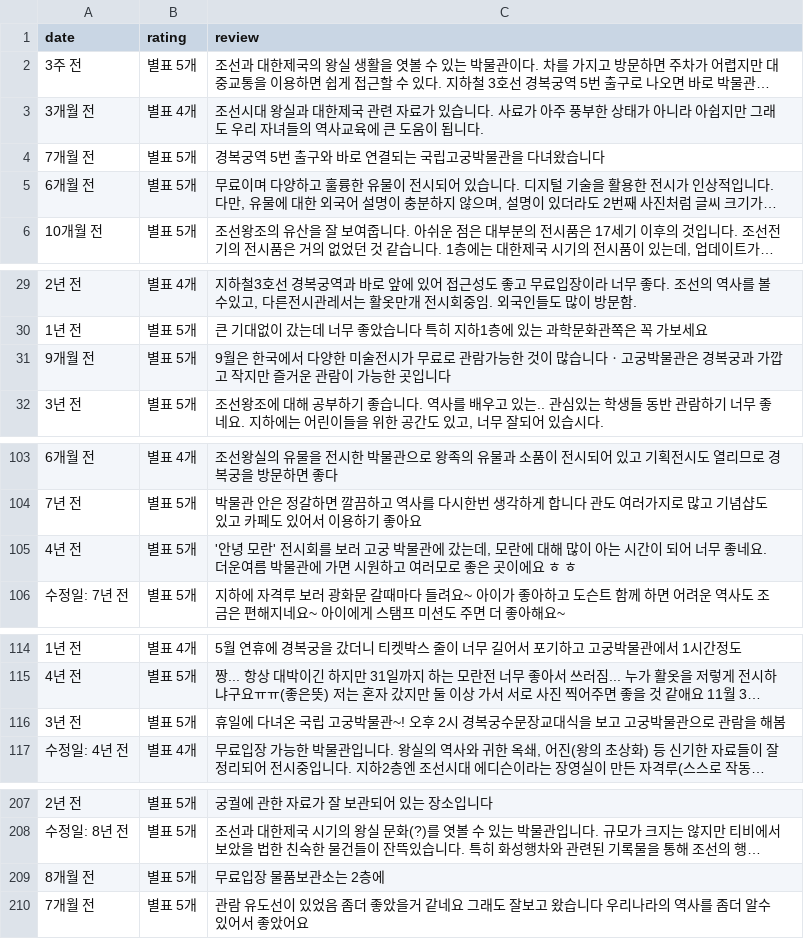
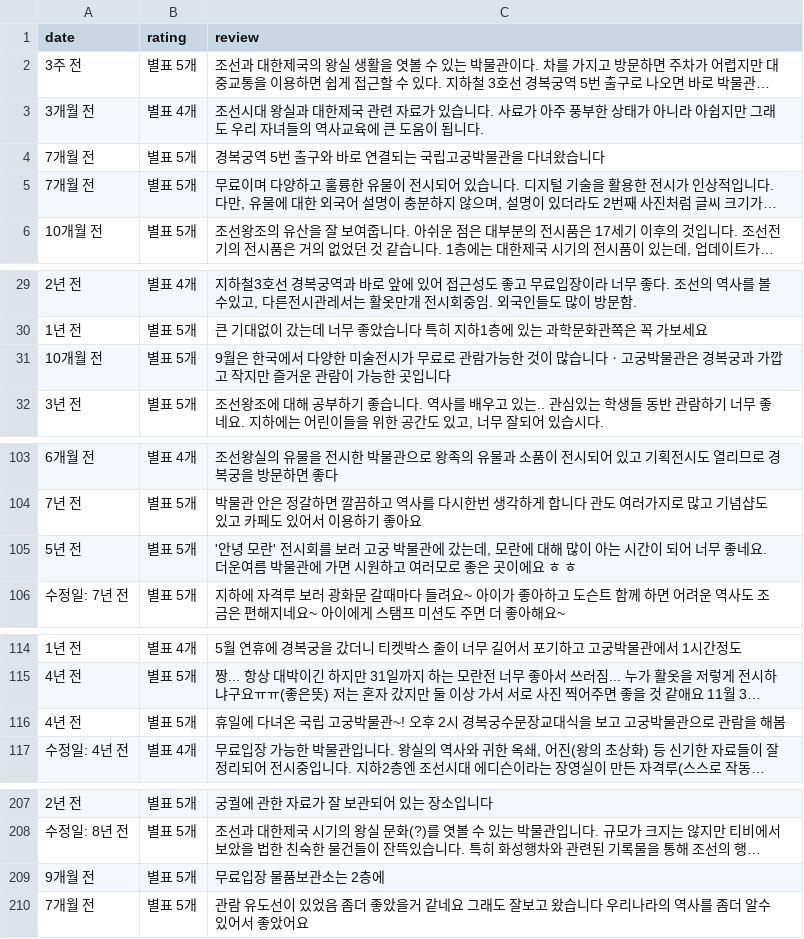
Before and after one commit to hangseory/YBIGTA_newbie_team_project, a CSV file: database/reviews_GoogleMaps.csv, drawn as a sheet; only a part is shown, gaps mark what is left out; long unchanged cells end in …; the diff covers the shown part only; the diff names each change by its address in the sheet, - before the commit and + after, or states it on an @@ line.

```diff
--- a/database/reviews_GoogleMaps.csv
+++ b/database/reviews_GoogleMaps.csv
-A5 (date): 6개월 전
+A5 (date): 7개월 전
-A31 (date): 9개월 전
+A31 (date): 10개월 전
-A105 (date): 4년 전
+A105 (date): 5년 전
-A116 (date): 3년 전
+A116 (date): 4년 전
-A209 (date): 8개월 전
+A209 (date): 9개월 전
```
Also changed, not shown: 2 edited cells elsewhere in this file, database/reviews_트립어드바이저.csv, 8 other files.
